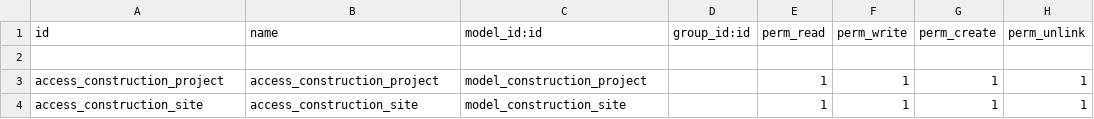
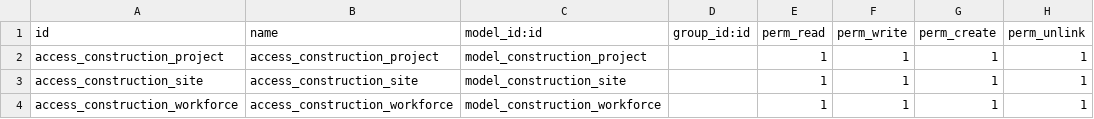
Before and after one commit to mohammedheshm/Constructions-MS, a CSV file: security/ir.model.access.csv, drawn as a sheet; removed rows and columns are numbered as before the commit, all else as after; the diff names each change by its address in the sheet, - before the commit and + after, or states it on an @@ line.

Commit message:
created workforce model

```diff
--- a/security/ir.model.access.csv
+++ b/security/ir.model.access.csv
-row 2: (empty)
+row 4: access_construction_workforce | access_construction_workforce | model_construction_workforce |  | 1 | 1 | 1 | 1
```
Also changed, not shown: 11 other files.
